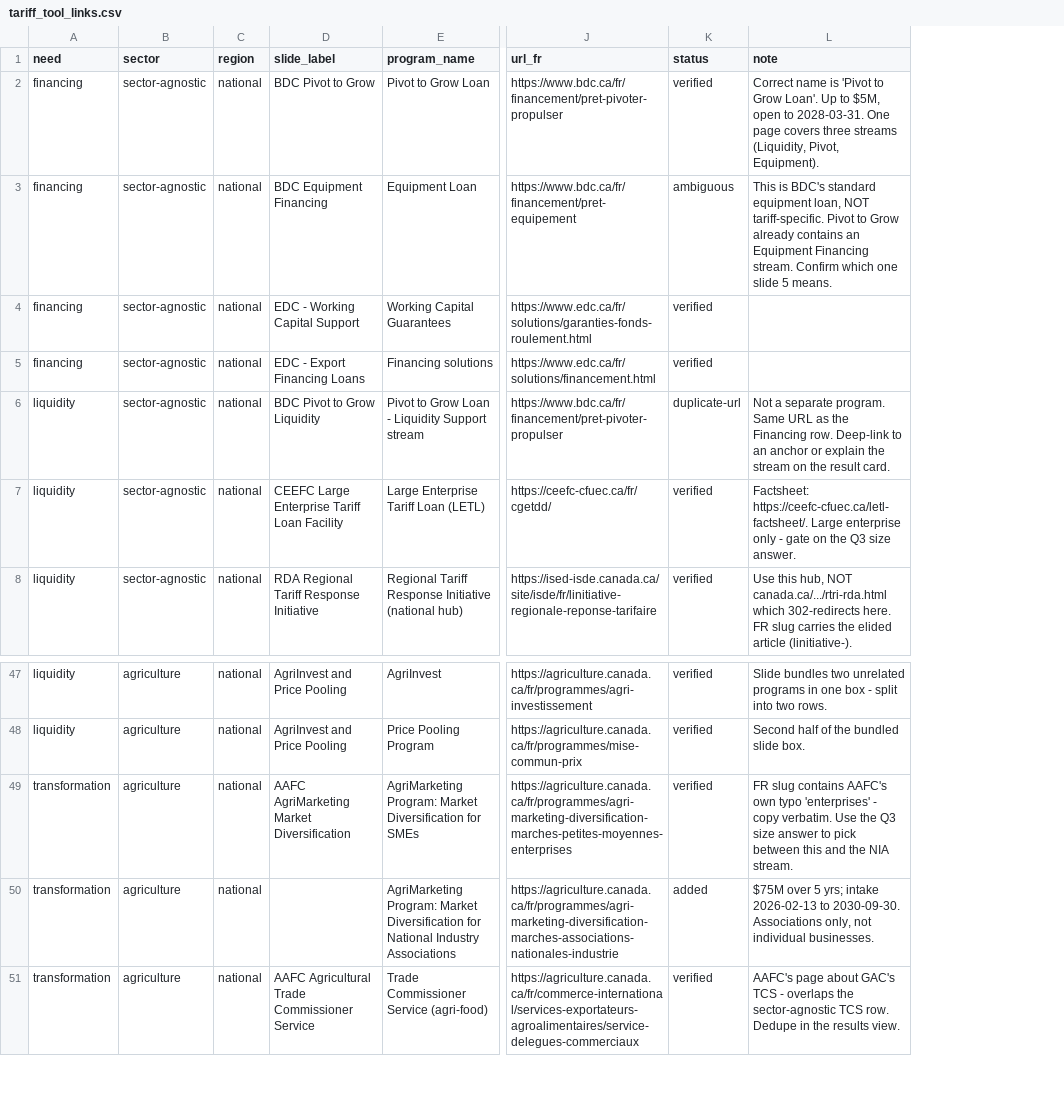
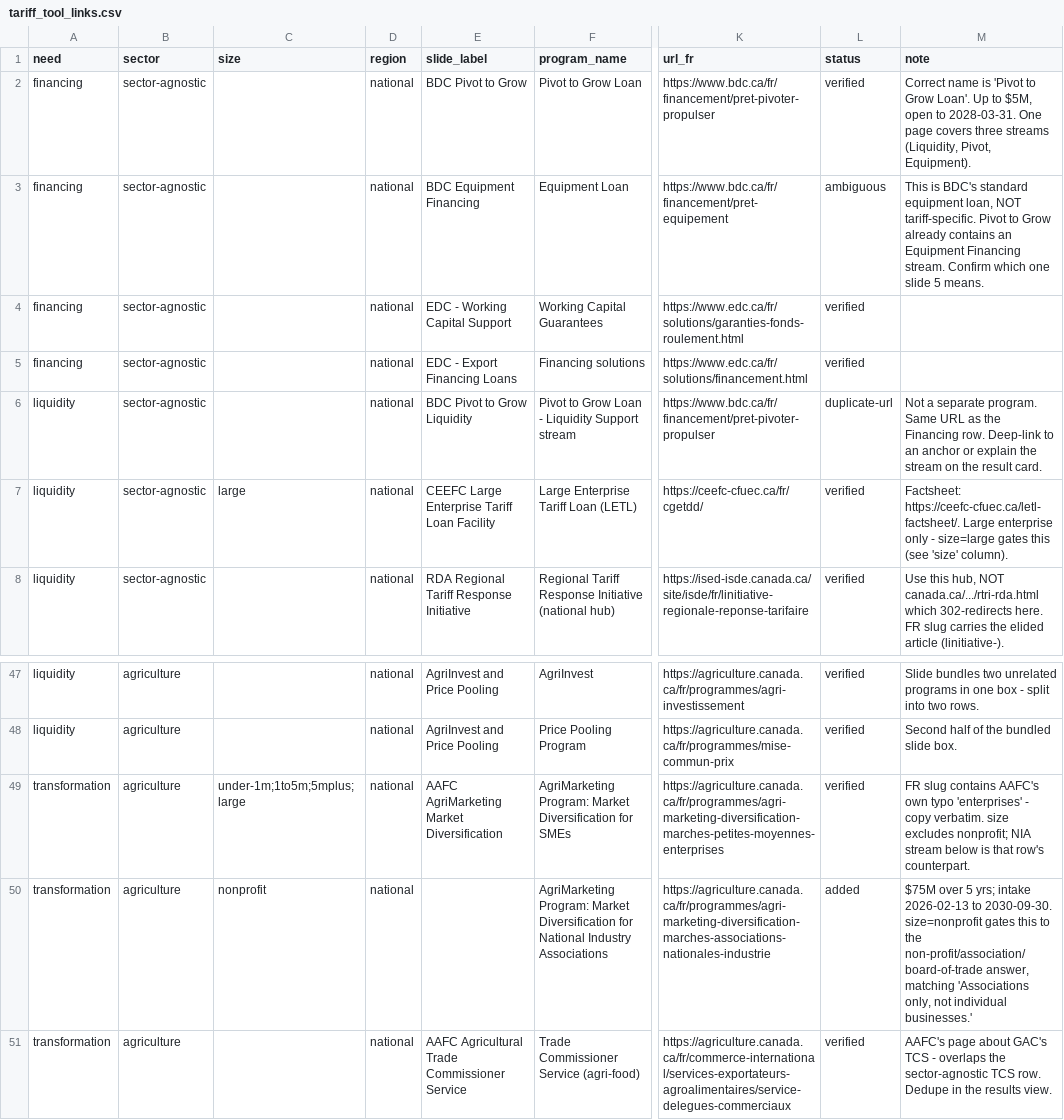
Before and after one commit to gc-proto/experimental, a CSV file: canada-strong/_data/tariff_tool_links.csv, drawn as a sheet; only a part is shown, gaps mark what is left out; addresses are those after the commit; the diff names each change by its address in the sheet, - before the commit and + after, or states it on an @@ line.

Commit message:
feat: add business size

```diff
--- a/canada-strong/_data/tariff_tool_links.csv
+++ b/canada-strong/_data/tariff_tool_links.csv
+column C (size), row 7: large; rows 49-50: under-1m;1to5m;5mplus;large | nonprofit
-M7 (note): …only - gate on the Q3 size answer.
+M7 (note): …only - size=large gates this (see 'size' column).
-M49 (note): …copy verbatim. Use the Q3 size answer to pick between this and the NIA stream.
+M49 (note): …copy verbatim. size excludes nonprofit; NIA stream below is that row's counterpart.
-M50 (note): …to 2030-09-30. Associations only, not individual businesses.
+M50 (note): …to 2030-09-30. size=nonprofit gates this to the non-profit/association/board-of-trade answer, matching 'Associations only, not individual businesses.'
```
Also changed, not shown: 10 other files.
